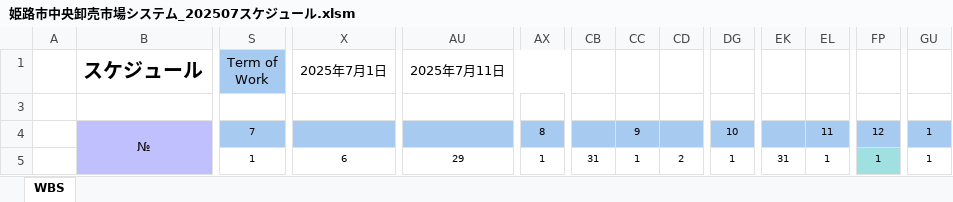
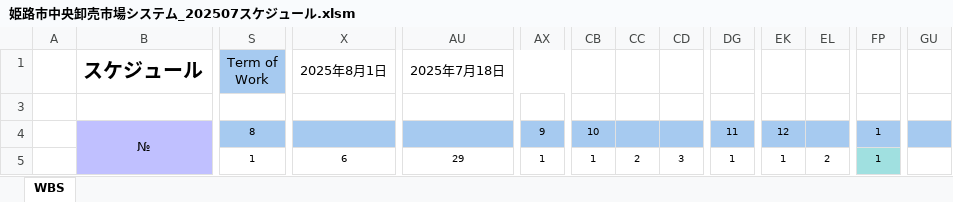
Before and after one commit to SiHimeji/Git001, an Excel workbook: 市場_2025改修/姫路市中央卸売市場システム_202507スケジュール.xlsm, sheet WBS, drawn as a sheet; only a part is shown, gaps mark what is left out; values as stored, in another font and other column widths than the file's, no borders; charts and pictures and conditional formats not drawn; the diff covers the shown part only; the diff names each change by its address in the sheet, - before the commit and + after, or states it on an @@ line.

```diff
--- a/市場_2025改修/姫路市中央卸売市場システム_202507スケジュール.xlsm (sheet WBS)
+++ b/市場_2025改修/姫路市中央卸売市場システム_202507スケジュール.xlsm (sheet WBS)
-X1: 2025年7月1日
+X1: 2025年8月1日
-AU1: 2025年7月11日
+AU1: 2025年7月18日
-S4 (Term of Work): 7
+S4 (Term of Work): 8
-AX4: 8
+AX4: 9
-CB4: (empty)
+CB4: 10
-CC4: 9
+CC4: (empty)
-DG4: 10
+DG4: 11
-EK4: (empty)
+EK4: 12
-EL4: 11
+EL4: (empty)
-FP4: 12
+FP4: 1
-GU4:GU5: 1
+GU4:GU5: (empty)
-CB5: 31
+CB5: 1
-CC5: 1
+CC5: 2
-CD5: 2
+CD5: 3
-EK5: 31
+EK5: 1
-EL5: 1
+EL5: 2
```
Also changed, not shown: 202 edited cells elsewhere in this sheet, hidden cells, charts or pictures, 市場_2025改修/姫路市中央卸売市場システム_開発計画書(案)20250619 .xlsx, 7 other files.
